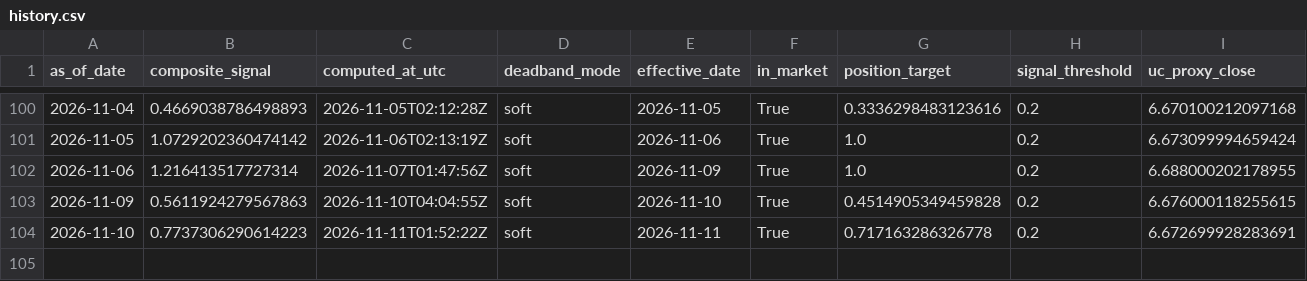
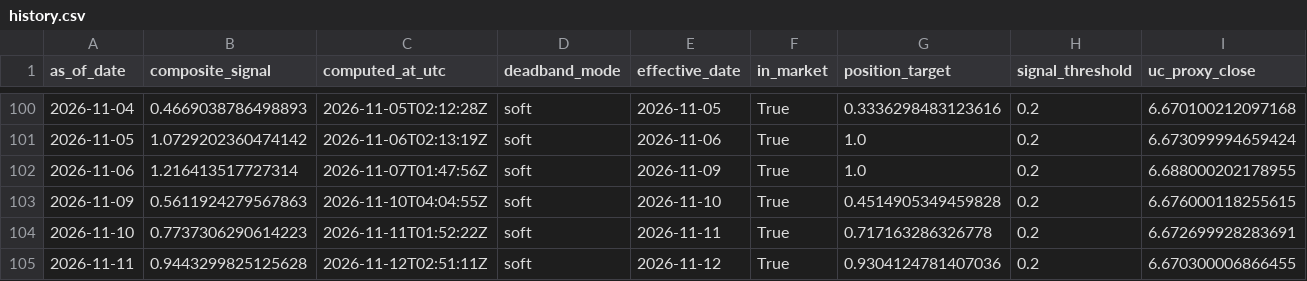
Before and after one commit to Allanli1011/uc-trading, a CSV file: signals/history.csv, drawn as a sheet; only a part is shown, gaps mark what is left out; rows hold the shown columns only; the diff names each change by its address in the sheet, - before the commit and + after, or states it on an @@ line.

```diff
--- a/signals/history.csv
+++ b/signals/history.csv
+row 105: 2026-11-11 | 0.9443299825125628 | 2026-11-12T02:51:11Z | soft | 2026-11-12 | True | 0.9304124781407036 | 0.2 | 6.670300006866455
```
Also changed, not shown: signals/paper_pnl.csv, 4 other files.
